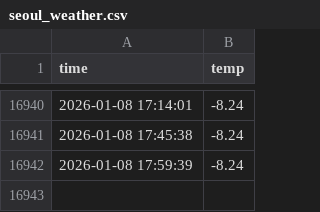
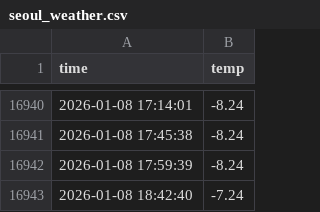
Before and after one commit to MEGA-MK05/seoul_weather_5m, a CSV file: seoul_weather.csv, drawn as a sheet; only a part is shown, gaps mark what is left out; the diff names each change by its address in the sheet, - before the commit and + after, or states it on an @@ line.

```diff
--- a/seoul_weather.csv
+++ b/seoul_weather.csv
+row 16943: 2026-01-08 18:42:40 | -7.24
```
